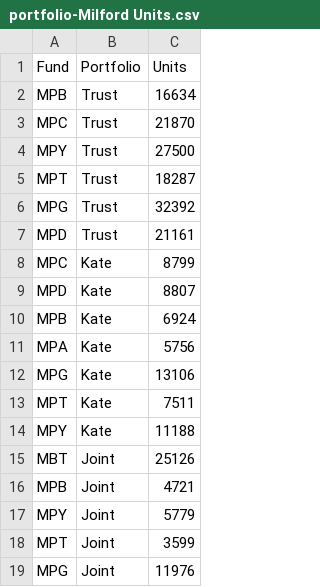
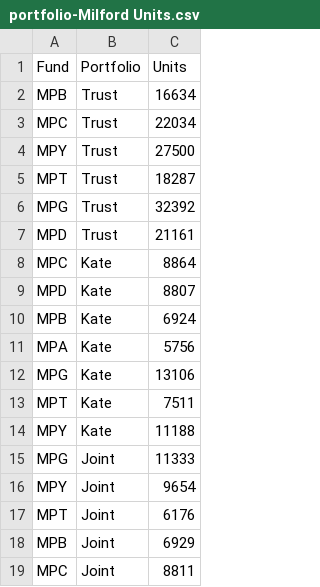
Before and after one commit to sam-matthews/funds, a CSV file: Data/portfolio-Milford Units.csv, drawn as a sheet.

```diff
--- a/Data/portfolio-Milford Units.csv
+++ b/Data/portfolio-Milford Units.csv
@@ -2,3 +2,3 @@ Fund,Portfolio,Units
 MPB,Trust,16634
-MPC,Trust,21870
+MPC,Trust,22034
 MPY,Trust,27500
@@ -7,3 +7,3 @@ MPG,Trust,32392
 MPD,Trust,21161
-MPC,Kate,8799
+MPC,Kate,8864
 MPD,Kate,8807
@@ -14,6 +14,6 @@ MPT,Kate,7511
 MPY,Kate,11188
-MBT,Joint,25126
-MPB,Joint,4721
-MPY,Joint,5779
-MPT,Joint,3599
-MPG,Joint,11976
+MPG,Joint,11333
+MPY,Joint,9654
+MPT,Joint,6176
+MPB,Joint,6929
+MPC,Joint,8811
```
Also changed, not shown: Data/portfolio-Joint Portfolio.csv, Data/portfolio-Kiwi Saver.csv, 9 other files.
